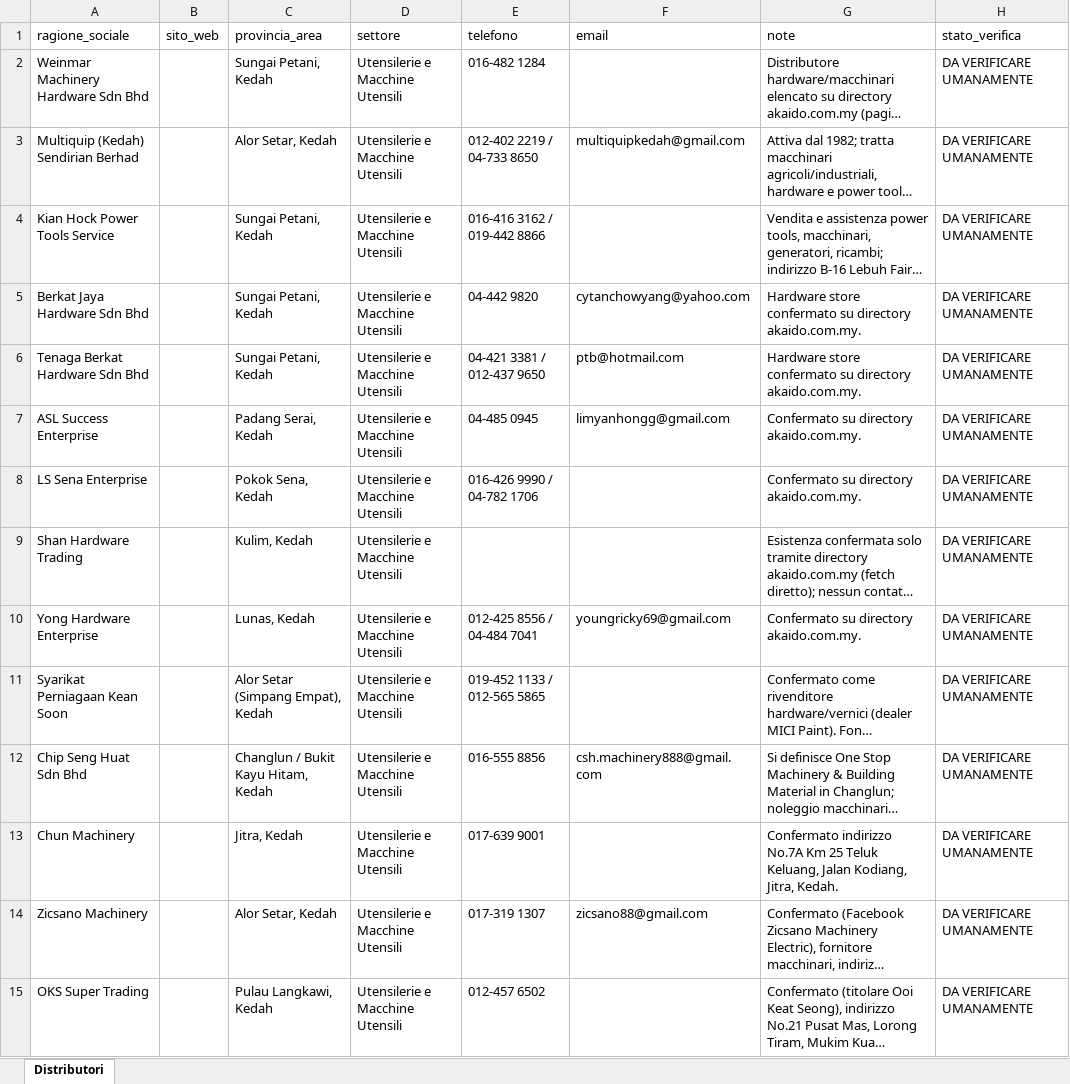
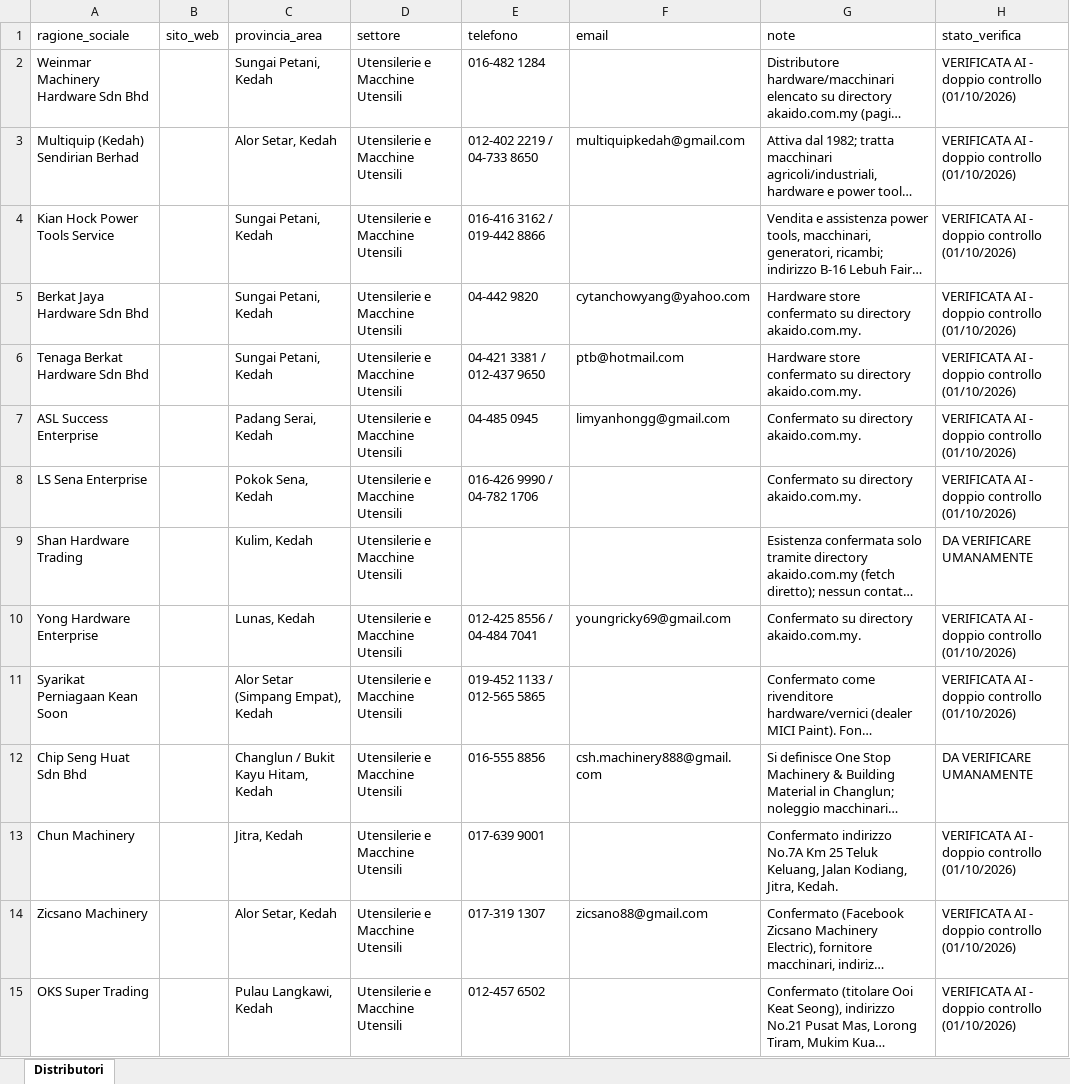
Before and after one commit to rarmentaro1204/routinedupuy, an Excel workbook: output/2026-10-01_04_Malesia_Kedah_Utensilerie_e_Macchine_Utensili.xlsx, sheet Distributori, drawn as a sheet; only a part is shown; long unchanged cells end in …; values as stored, in another font and other column widths than the file's, no borders; the diff covers the shown part only; the diff names each change by its address in the sheet, - before the commit and + after, or states it on an @@ line.

```diff
--- a/output/2026-10-01_04_Malesia_Kedah_Utensilerie_e_Macchine_Utensili.xlsx (sheet Distributori)
+++ b/output/2026-10-01_04_Malesia_Kedah_Utensilerie_e_Macchine_Utensili.xlsx (sheet Distributori)
-H2:H8 (stato_verifica): DA VERIFICARE UMANAMENTE
+H2:H8 (stato_verifica): VERIFICATA AI - doppio controllo (01/10/2026)
-H10:H11 (stato_verifica): DA VERIFICARE UMANAMENTE
+H10:H11 (stato_verifica): VERIFICATA AI - doppio controllo (01/10/2026)
-H13:H15 (stato_verifica): DA VERIFICARE UMANAMENTE
+H13:H15 (stato_verifica): VERIFICATA AI - doppio controllo (01/10/2026)
```
Also changed, not shown: 13 edited cells elsewhere in this sheet, output/2026-09-30_18_Malesia_Johor_Impiantistica_aspirazione_industriale.xlsx, output/2026-09-30_19_Malesia_Johor_Componentistica_Ventilazione_industriale.xlsx, 14 other files.
